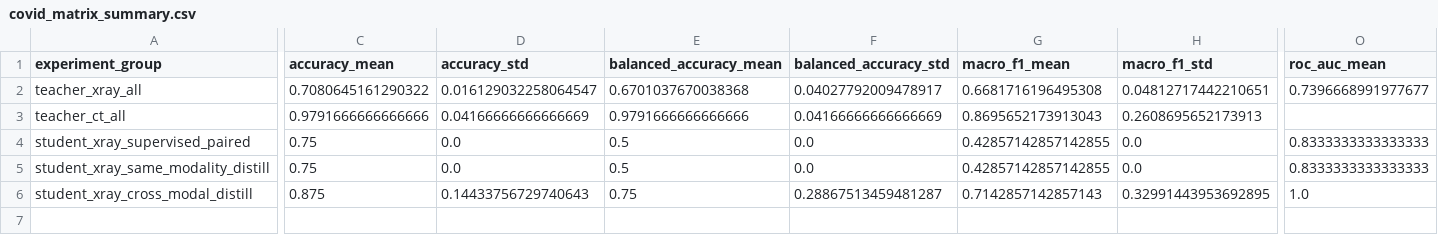
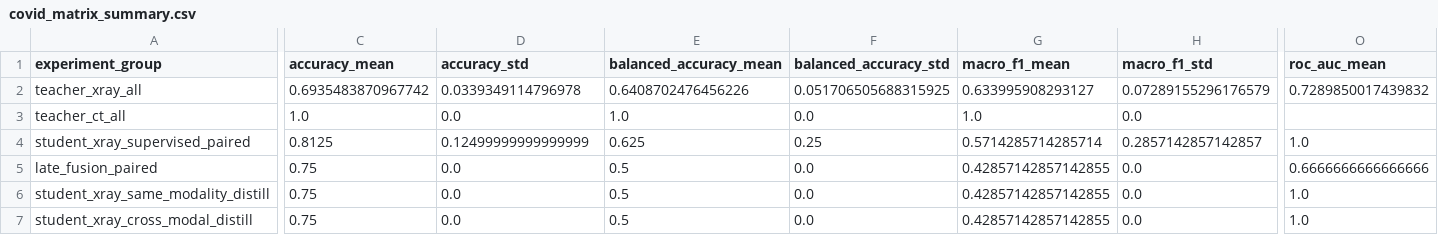
Before and after one commit to mabo1215/JDCNET, a CSV file: src/results/covid_matrix_summary.csv, drawn as a sheet; only a part is shown, gaps mark what is left out; addresses are those after the commit; rows hold the shown columns only; the diff covers the shown part only; the diff names each change by its address in the sheet, - before the commit and + after, or states it on an @@ line.

```diff
--- a/src/results/covid_matrix_summary.csv
+++ b/src/results/covid_matrix_summary.csv
-C2 (accuracy_mean): 0.7080645161290322
+C2 (accuracy_mean): 0.6935483870967742
-D2 (accuracy_std): 0.016129032258064547
+D2 (accuracy_std): 0.0339349114796978
-E2 (balanced_accuracy_mean): 0.6701037670038368
+E2 (balanced_accuracy_mean): 0.6408702476456226
-F2 (balanced_accuracy_std): 0.04027792009478917
+F2 (balanced_accuracy_std): 0.051706505688315925
-G2 (macro_f1_mean): 0.6681716196495308
+G2 (macro_f1_mean): 0.633995908293127
-H2 (macro_f1_std): 0.04812717442210651
+H2 (macro_f1_std): 0.07289155296176579
-O2 (roc_auc_mean): 0.7396668991977677
+O2 (roc_auc_mean): 0.7289850017439832
-C3 (accuracy_mean): 0.9791666666666666
+C3 (accuracy_mean): 1.0
-D3 (accuracy_std): 0.04166666666666669
+D3 (accuracy_std): 0.0
-E3 (balanced_accuracy_mean): 0.9791666666666666
+E3 (balanced_accuracy_mean): 1.0
-F3 (balanced_accuracy_std): 0.04166666666666669
+F3 (balanced_accuracy_std): 0.0
-G3 (macro_f1_mean): 0.8695652173913043
+G3 (macro_f1_mean): 1.0
-H3 (macro_f1_std): 0.2608695652173913
+H3 (macro_f1_std): 0.0
+row 4: student_xray_supervised_paired | 0.8125 | 0.12499999999999999 | 0.625 | 0.25 | 0.5714285714285714 | 0.2857142857142857 | 1.0
-A5 (experiment_group): student_xray_supervised_paired
+A5 (experiment_group): late_fusion_paired
-O5 (roc_auc_mean): 0.8333333333333333
+O5 (roc_auc_mean): 0.6666666666666666
-O6 (roc_auc_mean): 0.8333333333333333
+O6 (roc_auc_mean): 1.0
-C7 (accuracy_mean): 0.875
+C7 (accuracy_mean): 0.75
-D7 (accuracy_std): 0.14433756729740643
+D7 (accuracy_std): 0.0
-E7 (balanced_accuracy_mean): 0.75
+E7 (balanced_accuracy_mean): 0.5
-F7 (balanced_accuracy_std): 0.28867513459481287
+F7 (balanced_accuracy_std): 0.0
-G7 (macro_f1_mean): 0.7142857142857143
+G7 (macro_f1_mean): 0.42857142857142855
-H7 (macro_f1_std): 0.32991443953692895
+H7 (macro_f1_std): 0.0
```
Also changed, not shown: 16 edited cells elsewhere in this file, src/results/covid_matrix_ablation.csv, src/results/covid_matrix_per_run.csv, 20 other files.
